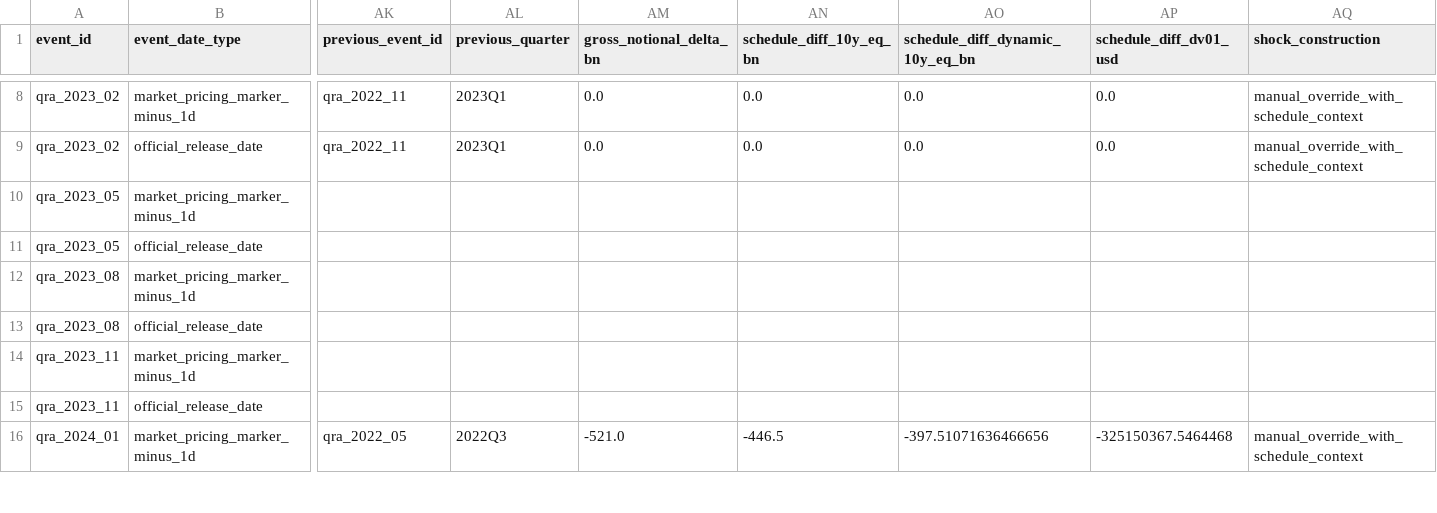
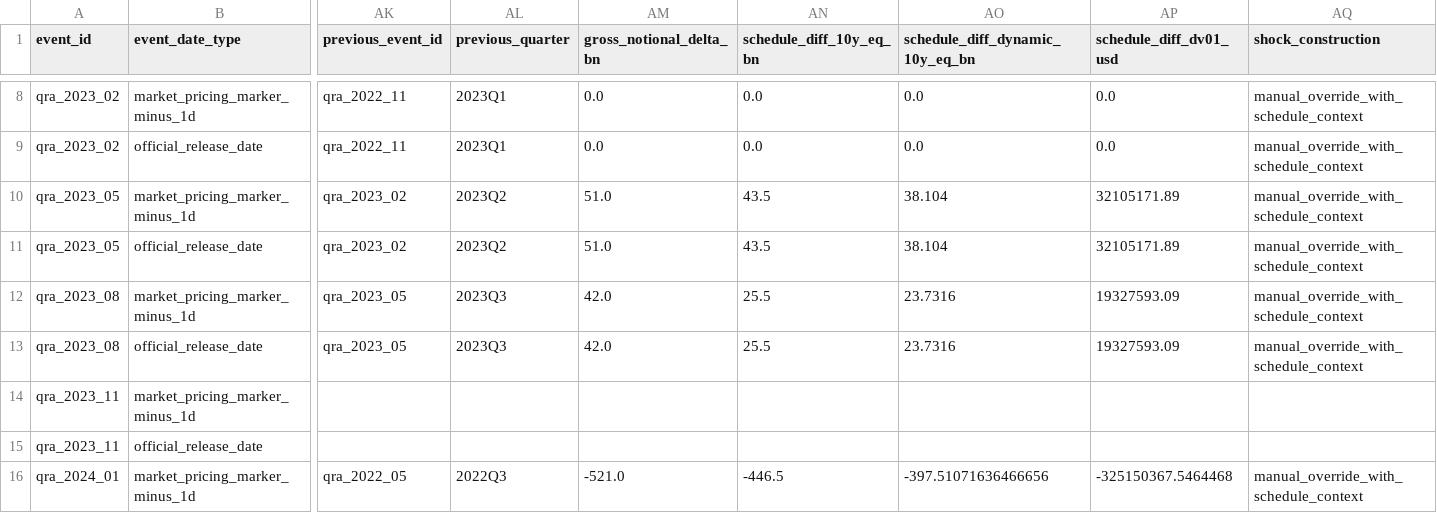
Before and after one commit to smkwray/qrawatch, a CSV file: data/manual/qra_event_shock_template.csv, drawn as a sheet; only a part is shown, gaps mark what is left out; the diff names each change by its address in the sheet, - before the commit and + after, or states it on an @@ line.

```diff
--- a/data/manual/qra_event_shock_template.csv
+++ b/data/manual/qra_event_shock_template.csv
-AK10:AK11 (previous_event_id): (empty)
+AK10:AK11 (previous_event_id): qra_2023_02
-AL10:AL11 (previous_quarter): (empty)
+AL10:AL11 (previous_quarter): 2023Q2
-AM10:AM11 (gross_notional_delta_bn): (empty)
+AM10:AM11 (gross_notional_delta_bn): 51.0
-AN10:AN11 (schedule_diff_10y_eq_bn): (empty)
+AN10:AN11 (schedule_diff_10y_eq_bn): 43.5
-AO10:AO11 (schedule_diff_dynamic_10y_eq_bn): (empty)
+AO10:AO11 (schedule_diff_dynamic_10y_eq_bn): 38.104
-AP10:AP11 (schedule_diff_dv01_usd): (empty)
+AP10:AP11 (schedule_diff_dv01_usd): 32105171.89
-AQ10:AQ13 (shock_construction): (empty)
+AQ10:AQ13 (shock_construction): manual_override_with_schedule_context
-AK12:AK13 (previous_event_id): (empty)
+AK12:AK13 (previous_event_id): qra_2023_05
-AL12:AL13 (previous_quarter): (empty)
+AL12:AL13 (previous_quarter): 2023Q3
-AM12:AM13 (gross_notional_delta_bn): (empty)
+AM12:AM13 (gross_notional_delta_bn): 42.0
-AN12:AN13 (schedule_diff_10y_eq_bn): (empty)
+AN12:AN13 (schedule_diff_10y_eq_bn): 25.5
-AO12:AO13 (schedule_diff_dynamic_10y_eq_bn): (empty)
+AO12:AO13 (schedule_diff_dynamic_10y_eq_bn): 23.7316
-AP12:AP13 (schedule_diff_dv01_usd): (empty)
+AP12:AP13 (schedule_diff_dv01_usd): 19327593.09
```
Also changed, not shown: data/manual/qra_event_overlap_annotations.csv, site/data/dataset_status.csv, 20 other files.
